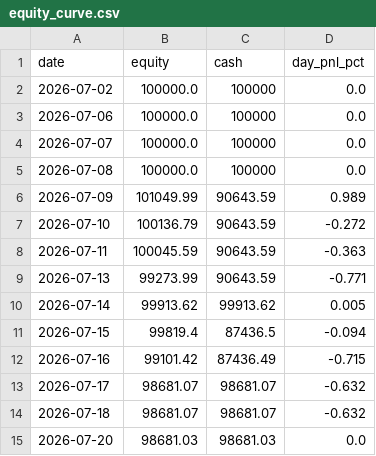
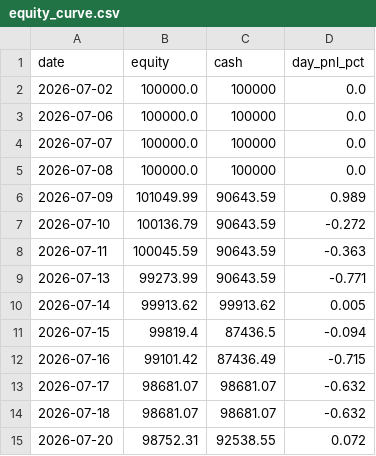
Before and after one commit to ejmacor/Claude-Trader-Experiment-, a CSV file: logs/equity_curve.csv, drawn as a sheet.

```diff
--- a/logs/equity_curve.csv
+++ b/logs/equity_curve.csv
@@ -14,2 +14,2 @@ date,equity,cash,day_pnl_pct
 2026-07-18,98681.07,98681.07,-0.632
-2026-07-20,98681.03,98681.03,0.0
+2026-07-20,98752.31,92538.55,0.072
```
Also changed, not shown: logs/outcomes.csv.
